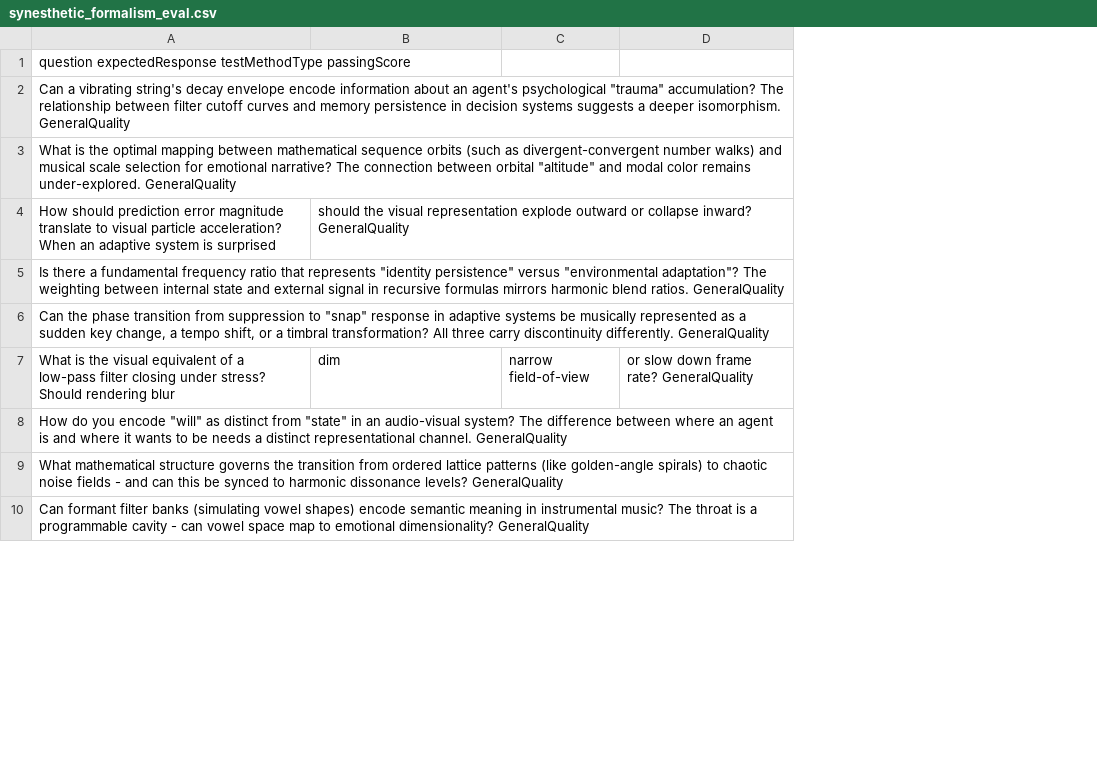
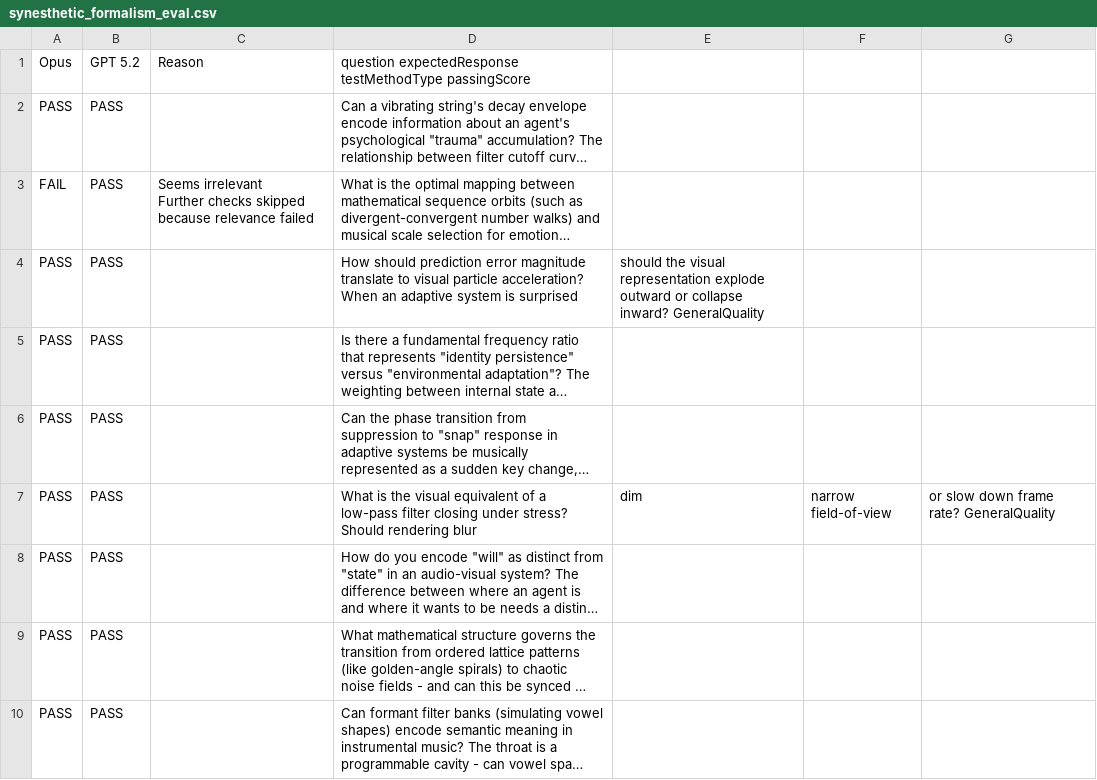
Before and after one commit to snakewizardd/gemini-3, a CSV file: gpt/benchmark/synesthetic_formalism_eval.csv, drawn as a sheet; only a part is shown; long unchanged cells end in …; ↵ is a line break in a cell; the diff names each change by its address in the sheet, - before the commit and + after, or states it on an @@ line.

```diff
--- a/gpt/benchmark/synesthetic_formalism_eval.csv
+++ b/gpt/benchmark/synesthetic_formalism_eval.csv
+column A, rows 1-10: Opus | PASS | FAIL | PASS | PASS | PASS | PASS | PASS | PASS | PASS
+column B, rows 1-10: GPT 5.2 | PASS | PASS | PASS | PASS | PASS | PASS | PASS | PASS | PASS
+column C, rows 1-3: Reason |  | Seems irrelevant ↵ Further checks skipped because relevance failed
```
Also changed, not shown: gpt/benchmark/frontier_challenges_eval.csv.
